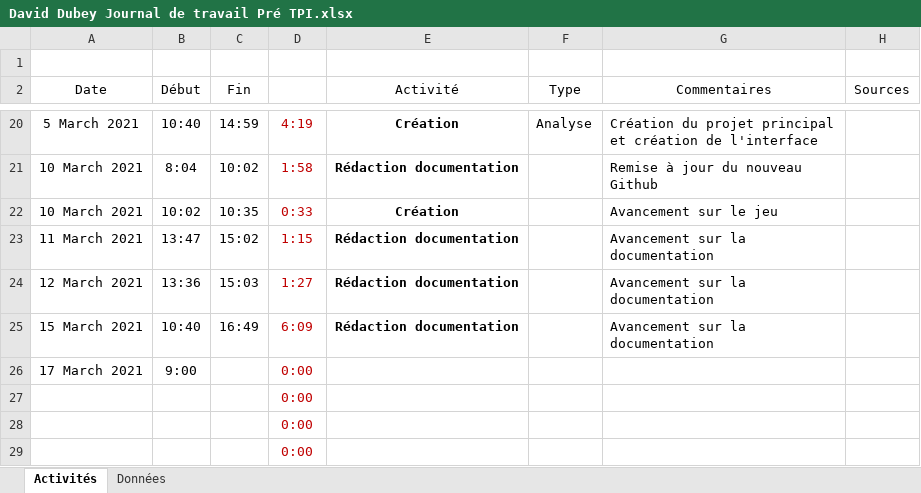
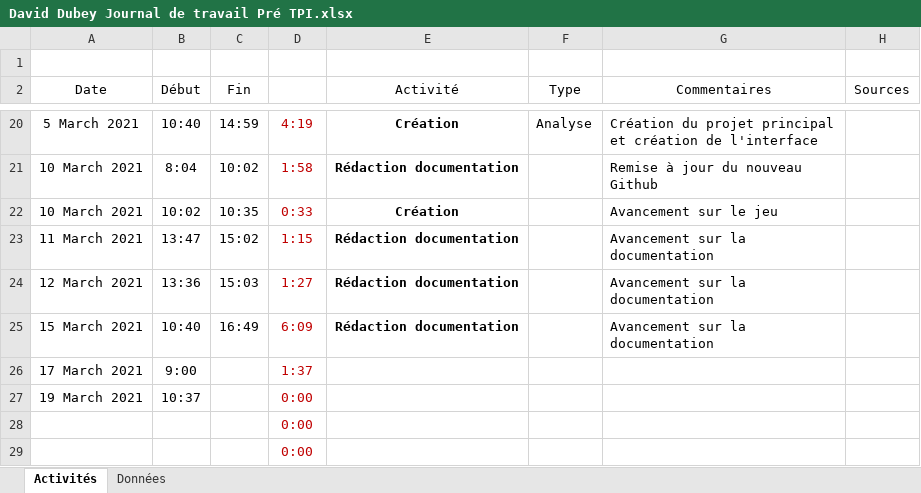
Before and after one commit to 20David20/Pre-TPI-Labyrinthe-Unity, an Excel workbook: Livrables/David Dubey Journal de travail Pré TPI.xlsx, sheet Activités, drawn as a sheet; only a part is shown, gaps mark what is left out; values as stored, in another font and other column widths than the file's, no borders; conditional formats and table styles not drawn; removed rows and columns are numbered as before the commit, all else as after; the diff names each change by its address in the sheet, - before the commit and + after, or states it on an @@ line.

```diff
--- a/Livrables/David Dubey Journal de travail Pré TPI.xlsx (sheet Activités)
+++ b/Livrables/David Dubey Journal de travail Pré TPI.xlsx (sheet Activités)
-D26 (Temps): 0:00
+D26 (Temps): 1:37
-row 27:  |  |  | 0:00
+row 27: 19 March 2021 | 10:37 |  | 0:00
```
Also changed, not shown: 2 other files.
